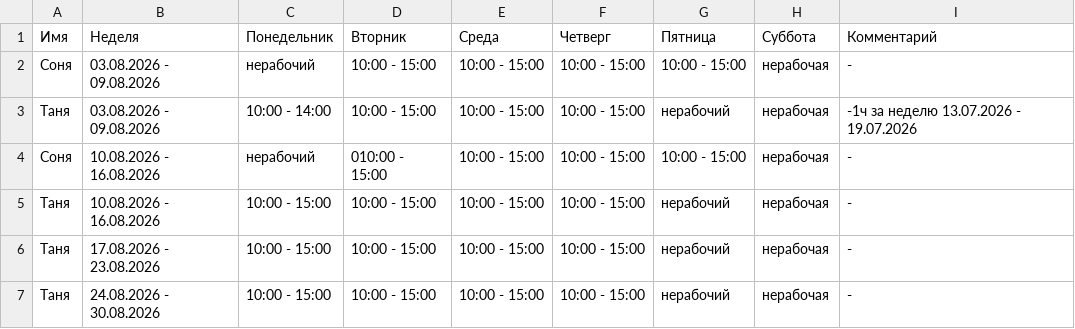
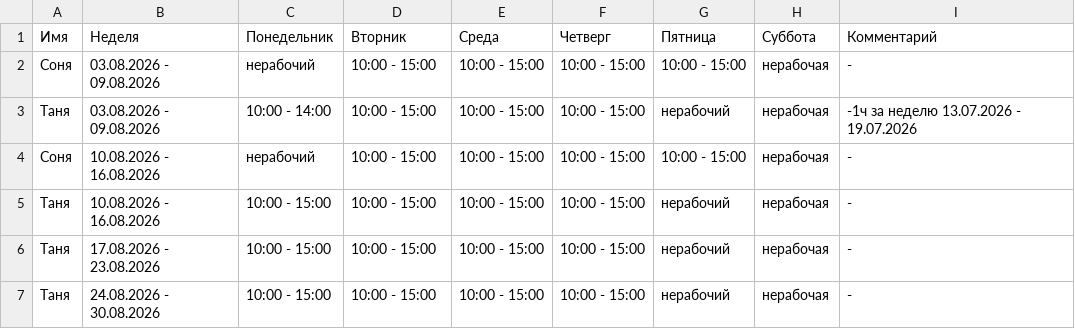
Before and after one commit to oadb-ds-da/timetable, a TSV file: timetable.tsv, drawn as a sheet.

Commit message:
Update timetable.tsv

```diff
--- a/timetable.tsv
+++ b/timetable.tsv
@@ -3,3 +3,3 @@
 Таня	03.08.2026 - 09.08.2026	10:00 - 14:00	10:00 - 15:00	10:00 - 15:00	10:00 - 15:00	нерабочий	нерабочая	-1ч за неделю 13.07.2026 - 19.07.2026
-Соня	10.08.2026 - 16.08.2026	нерабочий	010:00 - 15:00	10:00 - 15:00	10:00 - 15:00	10:00 - 15:00	нерабочая	-
+Соня	10.08.2026 - 16.08.2026	нерабочий	10:00 - 15:00	10:00 - 15:00	10:00 - 15:00	10:00 - 15:00	нерабочая	-
 Таня	10.08.2026 - 16.08.2026	10:00 - 15:00	10:00 - 15:00	10:00 - 15:00	10:00 - 15:00	нерабочий	нерабочая	-
```
